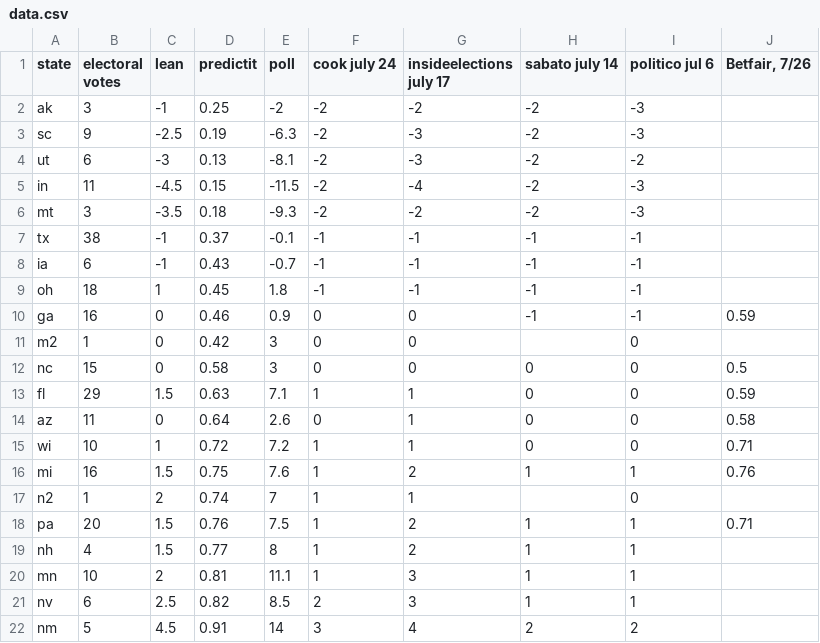
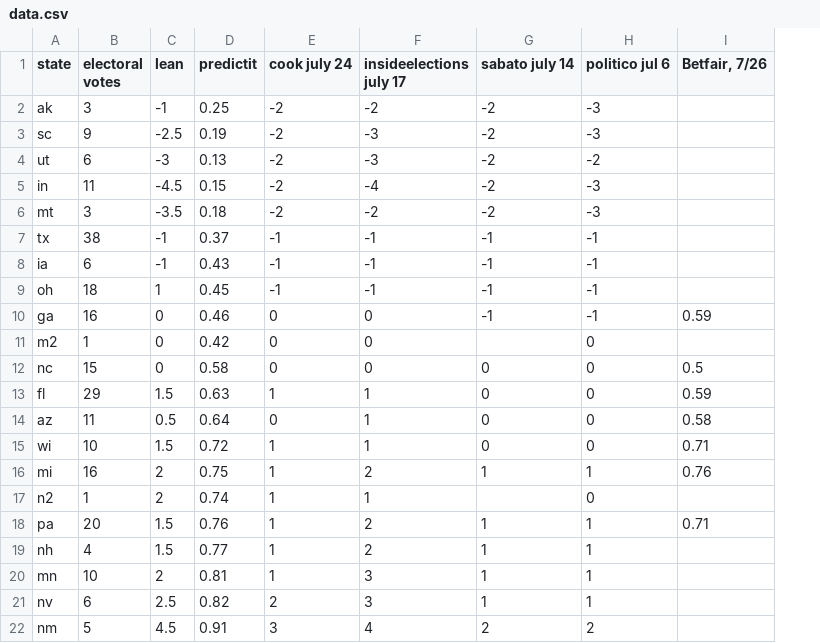
Before and after one commit to bcrowell/election, a CSV file: data.csv, drawn as a sheet; only a part is shown; the diff names each change by its address in the sheet, - before the commit and + after, or states it on an @@ line.

```diff
--- a/data.csv
+++ b/data.csv
-column E (poll), rows 2-22: -2 | -6.3 | -8.1 | -11.5 | -9.3 | -0.1 | -0.7 | 1.8 | 0.9 | 3 | 3 | 7.1 | 2.6 | 7.2 | 7.6 | 7 | 7.5 | 8 | 11.1 | 8.5 | 14
-C14 (lean): 0
+C14 (lean): 0.5
-C15 (lean): 1
+C15 (lean): 1.5
-C16 (lean): 1.5
+C16 (lean): 2
```
Also changed, not shown: polls.csv, 5 other files.
